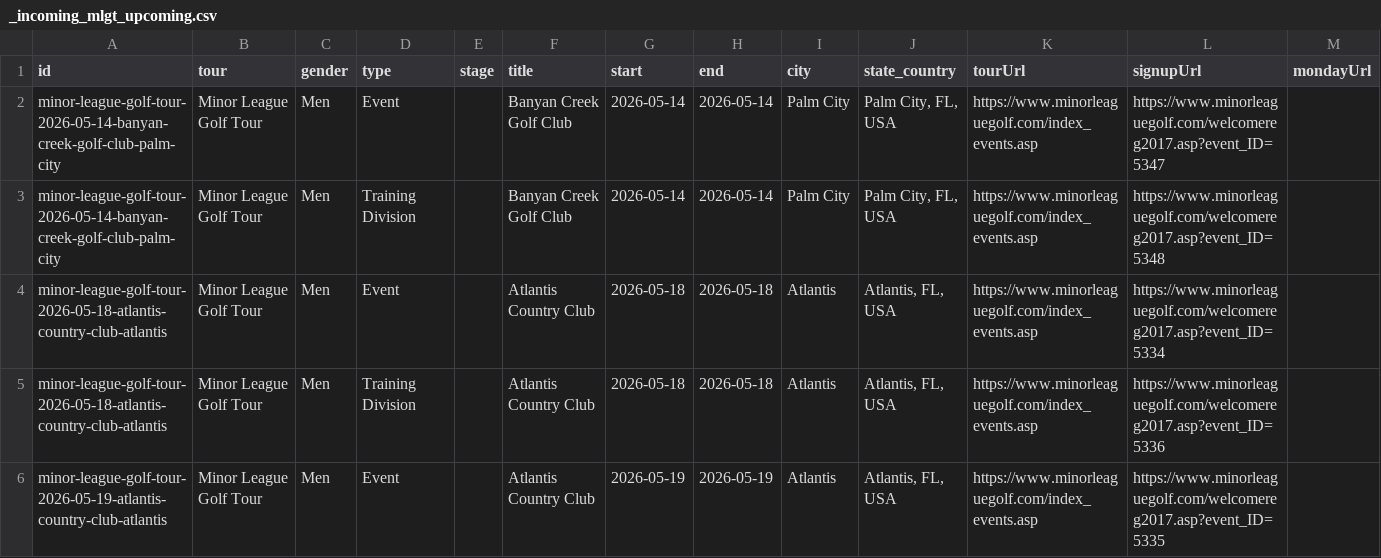
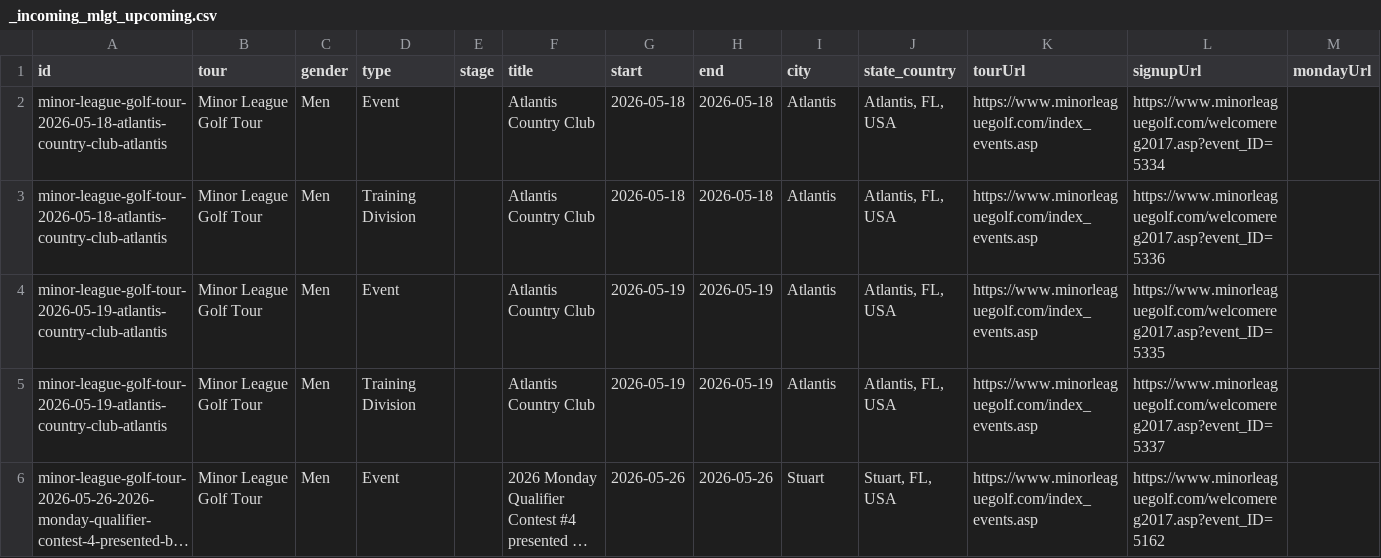
Before and after one commit to pbh007/propath-data, a CSV file: data/_incoming_mlgt_upcoming.csv, drawn as a sheet; only a part is shown; the shorter side is filled out with more unchanged rows; long unchanged cells end in …; rows hold the shown columns only; the diff names each change by its address in the sheet, - before the commit and + after, or states it on an @@ line.

Commit message:
Auto update schedules

```diff
--- a/data/_incoming_mlgt_upcoming.csv
+++ b/data/_incoming_mlgt_upcoming.csv
-row 2: minor-league-golf-tour-2026-05-14-banyan-creek-golf-club-palm-city | Minor League Golf Tour | Men | Event |  | Banyan Creek Golf Club | 2026-05-14 | 2026-05-14 | Palm City | Palm City, FL, USA | https://www.minorleaguegolf.com/index_events.asp | https://www.minorleaguegolf.com/welcomereg2017.asp?event_ID=5347
-row 3: minor-league-golf-tour-2026-05-14-banyan-creek-golf-club-palm-city | Minor League Golf Tour | Men | Training Division |  | Banyan Creek Golf Club | 2026-05-14 | 2026-05-14 | Palm City | Palm City, FL, USA | https://www.minorleaguegolf.com/index_events.asp | https://www.minorleaguegolf.com/welcomereg2017.asp?event_ID=5348
```
